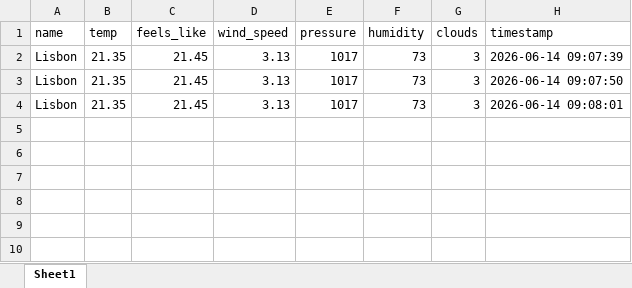
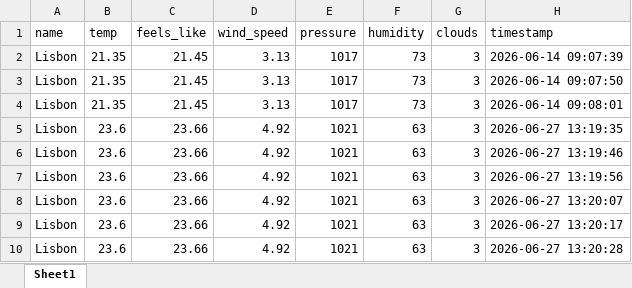
Before and after one commit to KubaLes/13-06-2026-weather, an Excel workbook: weather.xlsx, sheet Sheet1, drawn as a sheet; values as stored, in another font and other column widths than the file's, no borders; the diff names each change by its address in the sheet, - before the commit and + after, or states it on an @@ line.

```diff
--- a/weather.xlsx (sheet Sheet1)
+++ b/weather.xlsx (sheet Sheet1)
+row 5: Lisbon | 23.6 | 23.66 | 4.92 | 1021 | 63 | 3 | 2026-06-27 13:19:35
+row 6: Lisbon | 23.6 | 23.66 | 4.92 | 1021 | 63 | 3 | 2026-06-27 13:19:46
+row 7: Lisbon | 23.6 | 23.66 | 4.92 | 1021 | 63 | 3 | 2026-06-27 13:19:56
+row 8: Lisbon | 23.6 | 23.66 | 4.92 | 1021 | 63 | 3 | 2026-06-27 13:20:07
+row 9: Lisbon | 23.6 | 23.66 | 4.92 | 1021 | 63 | 3 | 2026-06-27 13:20:17
+row 10: Lisbon | 23.6 | 23.66 | 4.92 | 1021 | 63 | 3 | 2026-06-27 13:20:28
```
Also changed, not shown: 4 other files.
